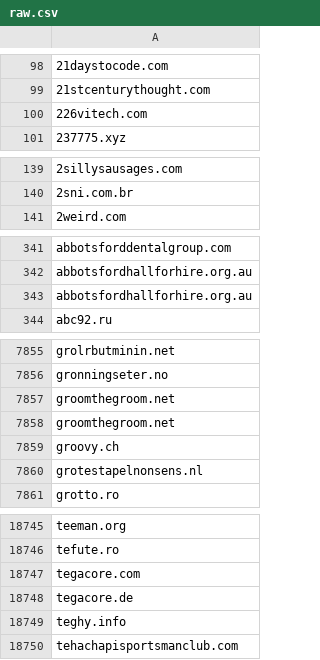
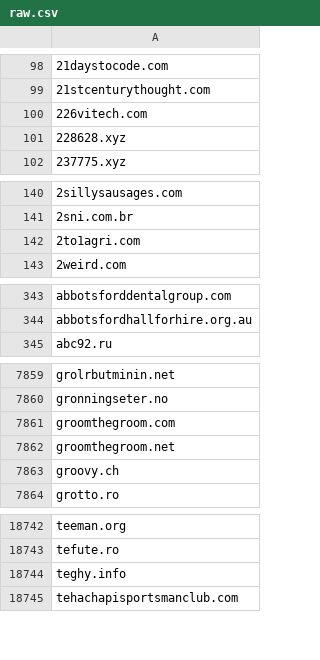
Before and after one commit to 1NobleCyber/ThreatFeed, a CSV file: Afraid_org/raw.csv, drawn as a sheet; only a part is shown, gaps mark what is left out; the diff covers the shown part only.

Commit message:
Update domains feed

```diff
--- a/Afraid_org/raw.csv
+++ b/Afraid_org/raw.csv
@@ -100,2 +100,3 @@
 226vitech.com
+228628.xyz
 237775.xyz
@@ -140,2 +141,3 @@
 2sni.com.br
+2to1agri.com
 2weird.com
@@ -342,3 +344,2 @@ abbotsforddentalgroup.com
 abbotsfordhallforhire.org.au
-abbotsfordhallforhire.org.au
 abc92.ru
@@ -7856,6 +7860,5 @@ grolrbutminin.net
 gronningseter.no
-groomthegroom.net
+groomthegroom.com
 groomthegroom.net
 groovy.ch
-grotestapelnonsens.nl
 grotto.ro
@@ -18746,4 +18743,2 @@ teeman.org
 tefute.ro
-tegacore.com
-tegacore.de
 teghy.info
```
Also changed, not shown: 27 added rows and 29 removed rows elsewhere in this file.
